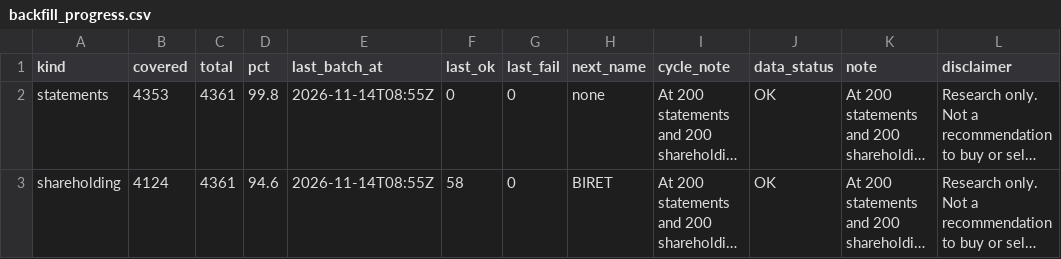
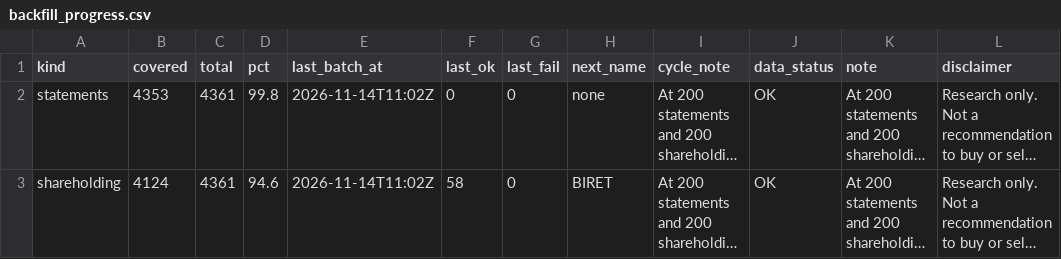
Before and after one commit to PatelNicknp/nicks-india-stock-desk, a CSV file: data/backfill_progress.csv, drawn as a sheet; long unchanged cells end in …; the diff names each change by its address in the sheet, - before the commit and + after, or states it on an @@ line.

Commit message:
Backfill financials and shareholding 2026-11-14T11:02Z

```diff
--- a/data/backfill_progress.csv
+++ b/data/backfill_progress.csv
-E2:E3 (last_batch_at): 2026-11-14T08:55Z
+E2:E3 (last_batch_at): 2026-11-14T11:02Z
```
Also changed, not shown: 2 other files.
